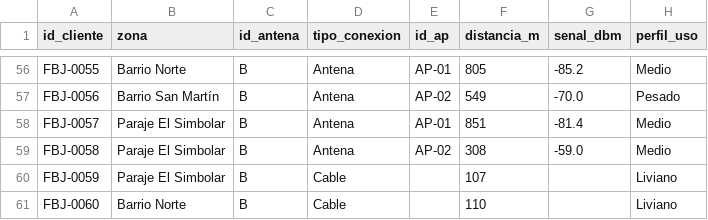
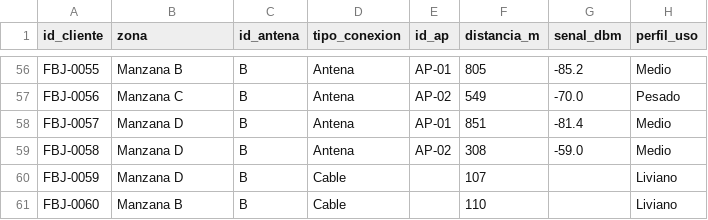
Before and after one commit to Jav-mol/Practica-Profesionalizante, a CSV file: data/clientes_procesado.csv, drawn as a sheet; only a part is shown, gaps mark what is left out; the diff covers the shown part only; the diff names each change by its address in the sheet, - before the commit and + after, or states it on an @@ line.

Commit message:
Zonas renombradas a Manzana A-E en la cartera
La entidad tiene cobertura unicamente en el Barrio Portal del Norte y sus inmediaciones:
los nombres de barrio eran una denominacion inventada que no corresponde a la cobertura real.
La zona pasa a identificarse con el nombre interno del area de cobertura (Manzana A a E).

Cambio de etiqueta, verificado: mediciones_procesado.csv intacto (mismo hash) y en el padron
solo cambio la columna zona; ningun valor, ninguna fila y ninguna metrica del modelo se movio.

Ademas: la columna 'clientes' de la tabla de zonas pasa a 'clientes con mediciones', porque
cuenta los 52 clientes con registros y no los 60 del padron.

```diff
--- a/data/clientes_procesado.csv
+++ b/data/clientes_procesado.csv
-B56 (zona): Barrio Norte
+B56 (zona): Manzana B
-B57 (zona): Barrio San Martín
+B57 (zona): Manzana C
-B58:B60 (zona): Paraje El Simbolar
+B58:B60 (zona): Manzana D
-B61 (zona): Barrio Norte
+B61 (zona): Manzana B
```
Also changed, not shown: 54 edited cells elsewhere in this file, 1 other file.
